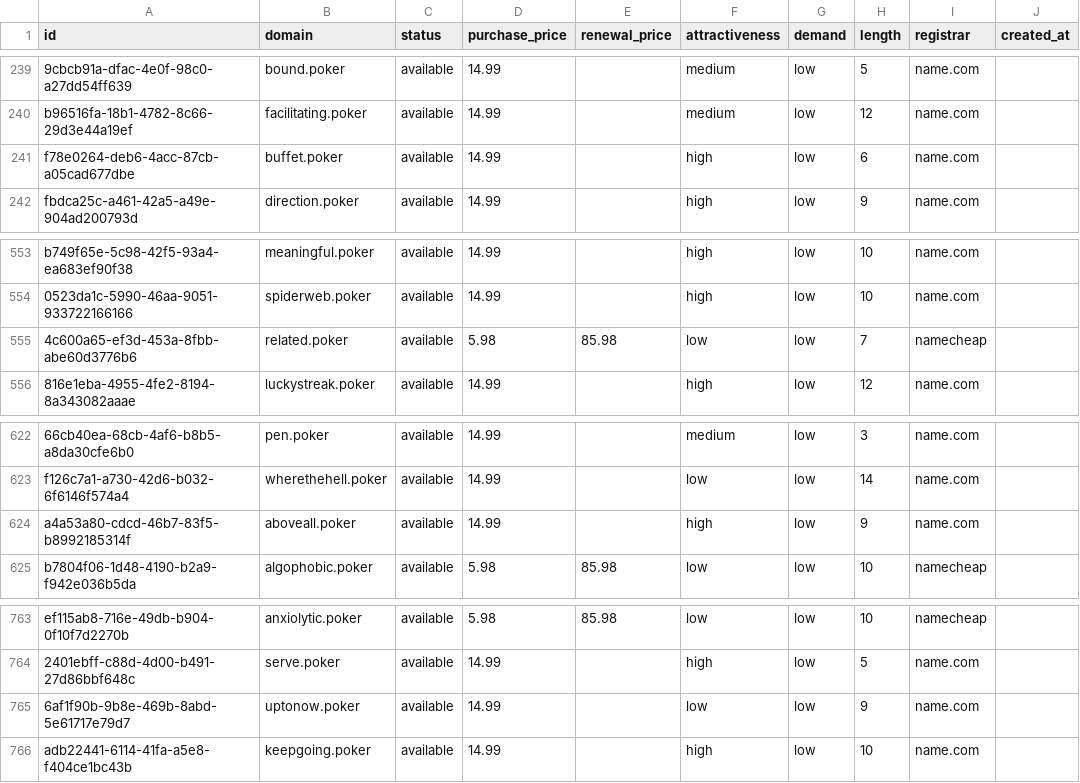
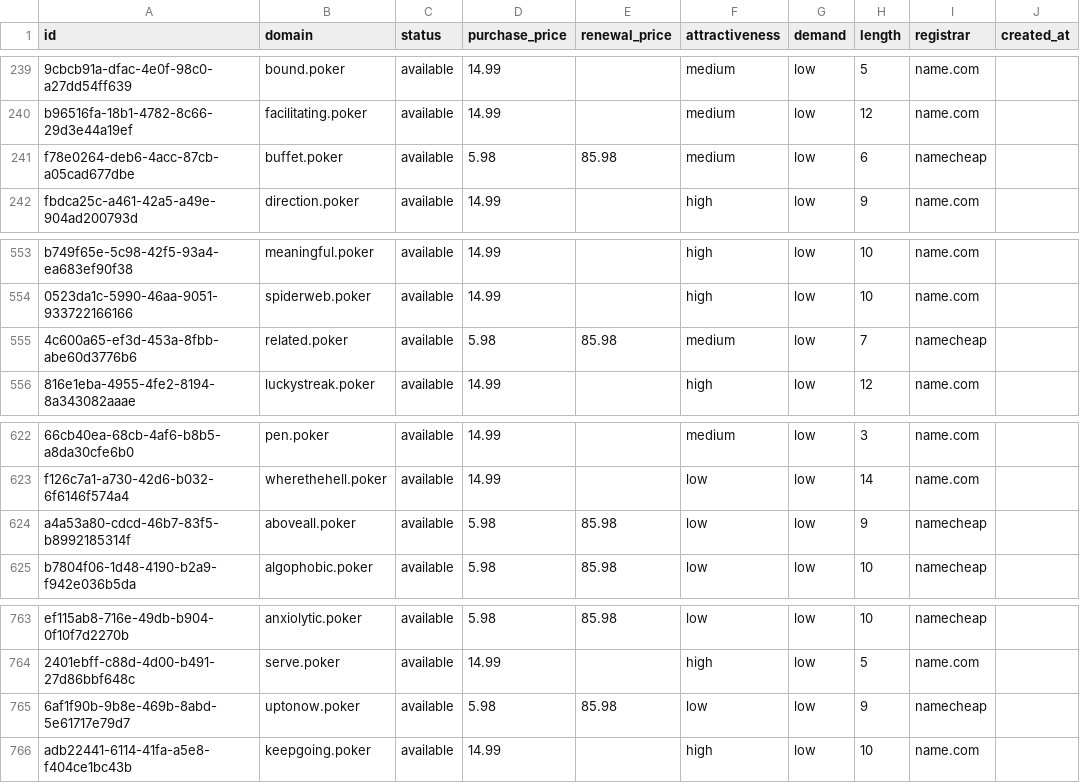
Before and after one commit to UniqueDomains/poker-oneword-domains, a CSV file: poker.csv, drawn as a sheet; only a part is shown, gaps mark what is left out; the diff names each change by its address in the sheet, - before the commit and + after, or states it on an @@ line.

Commit message:
Domains update

```diff
--- a/poker.csv
+++ b/poker.csv
-D241 (purchase_price): 14.99
+D241 (purchase_price): 5.98
-E241 (renewal_price): (empty)
+E241 (renewal_price): 85.98
-F241 (attractiveness): high
+F241 (attractiveness): medium
-I241 (registrar): name.com
+I241 (registrar): namecheap
-F555 (attractiveness): low
+F555 (attractiveness): medium
-D624 (purchase_price): 14.99
+D624 (purchase_price): 5.98
-E624 (renewal_price): (empty)
+E624 (renewal_price): 85.98
-F624 (attractiveness): high
+F624 (attractiveness): low
-I624 (registrar): name.com
+I624 (registrar): namecheap
-D765 (purchase_price): 14.99
+D765 (purchase_price): 5.98
-E765 (renewal_price): (empty)
+E765 (renewal_price): 85.98
-I765 (registrar): name.com
+I765 (registrar): namecheap
```
Also changed, not shown: 4 other files.
